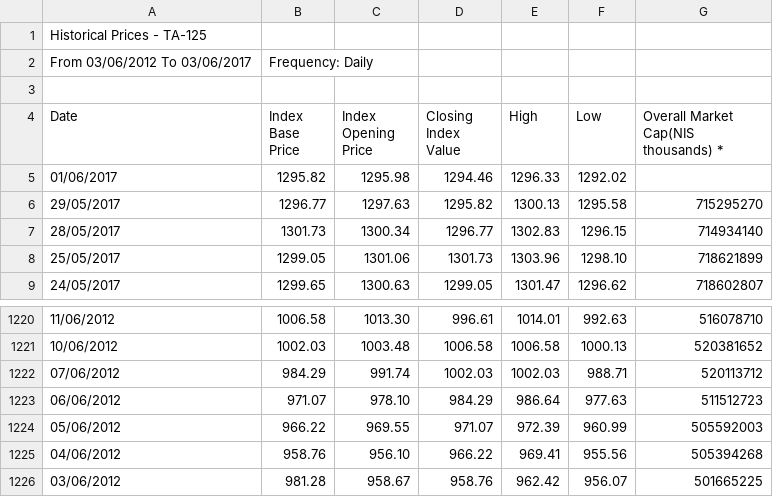
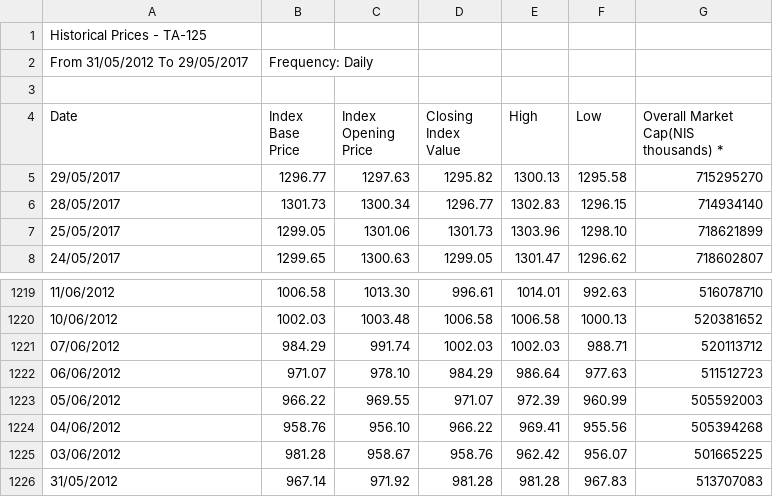
Before and after one commit to tfiling/algotrade-simulator, a CSV file: src/stockIdx/TA-125.csv, drawn as a sheet; only a part is shown, gaps mark what is left out.

```diff
--- a/src/stockIdx/TA-125.csv
+++ b/src/stockIdx/TA-125.csv
@@ -1,6 +1,5 @@
 Historical Prices - TA-125
-From 03/06/2012 To 03/06/2017, Frequency: Daily
+From 31/05/2012 To 29/05/2017, Frequency: Daily
 
 Date,Index Base Price,Index Opening Price,Closing Index Value,High,Low,Overall Market Cap(NIS thousands) *
-01/06/2017,1295.82,1295.98,1294.46,1296.33,1292.02,
 29/05/2017,1296.77,1297.63,1295.82,1300.13,1295.58,715295270
@@ -1226 +1225,2 @@ Date,Index Base Price,Index Opening Price,Closing Index Value,High,Low,Overall M
 03/06/2012,981.28,958.67,958.76,962.42,956.07,501665225
+31/05/2012,967.14,971.92,981.28,981.28,967.83,513707083
```
Also changed, not shown: src/stockIdx/TA-35.csv, src/stockIdx/TA-90.csv, 11 other files.
